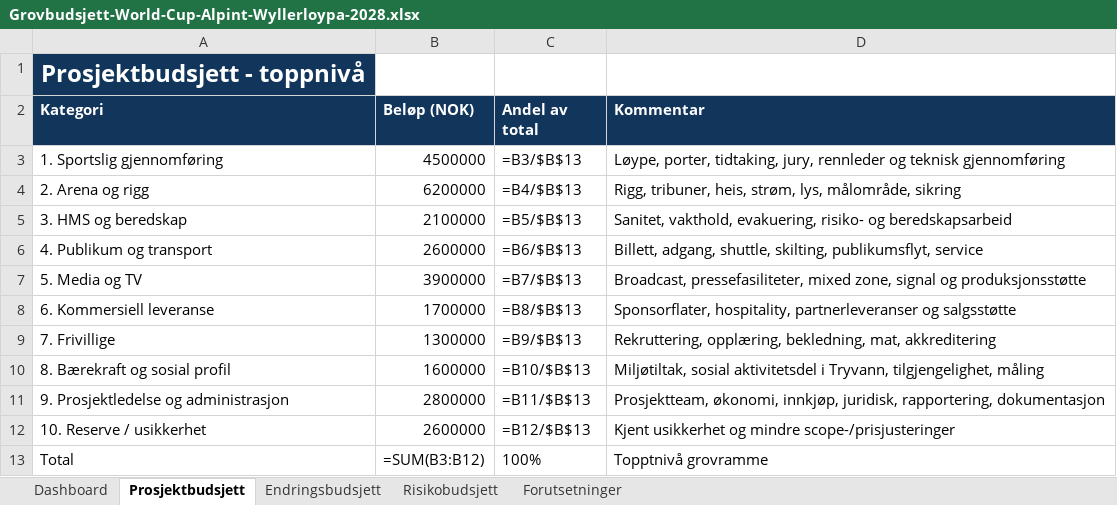
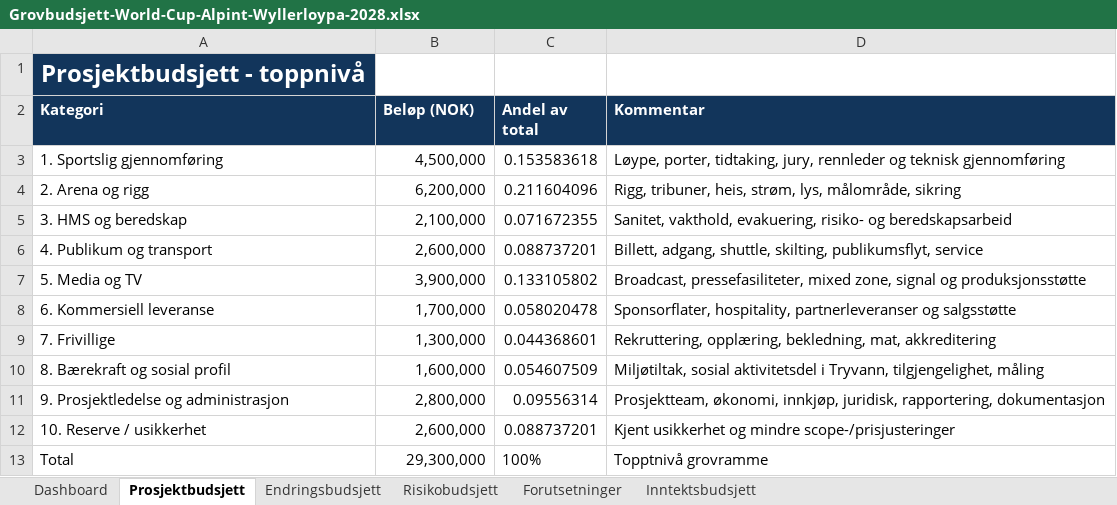
Before and after one commit to oyvindstormyrbakken/wyller2028, an Excel workbook: docs/documents/Grovbudsjett-World-Cup-Alpint-Wyllerloypa-2028.xlsx, sheet Prosjektbudsjett, drawn as a sheet; values as stored, in another font and other column widths than the file's, no borders; formulas without a stored value are shown as written; the diff names each change by its address in the sheet, - before the commit and + after, or states it on an @@ line.

```diff
--- a/docs/documents/Grovbudsjett-World-Cup-Alpint-Wyllerloypa-2028.xlsx (sheet Prosjektbudsjett)
+++ b/docs/documents/Grovbudsjett-World-Cup-Alpint-Wyllerloypa-2028.xlsx (sheet Prosjektbudsjett)
+sheet tab: Inntektsbudsjett
-B3 (Beløp (NOK)): 4500000
+B3 (Beløp (NOK)): 4,500,000
-C3 (Andel av total): =B3/$B$13
+C3 (Andel av total): 0.153583618
-B4 (Beløp (NOK)): 6200000
+B4 (Beløp (NOK)): 6,200,000
-C4 (Andel av total): =B4/$B$13
+C4 (Andel av total): 0.211604096
-B5 (Beløp (NOK)): 2100000
+B5 (Beløp (NOK)): 2,100,000
-C5 (Andel av total): =B5/$B$13
+C5 (Andel av total): 0.071672355
-B6 (Beløp (NOK)): 2600000
+B6 (Beløp (NOK)): 2,600,000
-C6 (Andel av total): =B6/$B$13
+C6 (Andel av total): 0.088737201
-B7 (Beløp (NOK)): 3900000
+B7 (Beløp (NOK)): 3,900,000
-C7 (Andel av total): =B7/$B$13
+C7 (Andel av total): 0.133105802
-B8 (Beløp (NOK)): 1700000
+B8 (Beløp (NOK)): 1,700,000
-C8 (Andel av total): =B8/$B$13
+C8 (Andel av total): 0.058020478
-B9 (Beløp (NOK)): 1300000
+B9 (Beløp (NOK)): 1,300,000
-C9 (Andel av total): =B9/$B$13
+C9 (Andel av total): 0.044368601
-B10 (Beløp (NOK)): 1600000
+B10 (Beløp (NOK)): 1,600,000
-C10 (Andel av total): =B10/$B$13
+C10 (Andel av total): 0.054607509
-B11 (Beløp (NOK)): 2800000
+B11 (Beløp (NOK)): 2,800,000
-C11 (Andel av total): =B11/$B$13
+C11 (Andel av total): 0.09556314
-B12 (Beløp (NOK)): 2600000
+B12 (Beløp (NOK)): 2,600,000
-C12 (Andel av total): =B12/$B$13
+C12 (Andel av total): 0.088737201
-B13 (Beløp (NOK)): =SUM(B3:B12)
+B13 (Beløp (NOK)): 29,300,000
```
Also changed, not shown: sheet Dashboard, sheet Risikobudsjett, sheet Endringsbudsjett, sheet Forutsetninger, documents/Grovbudsjett-World-Cup-Alpint-Wyllerloypa-2028.xlsx, 4 other files.
